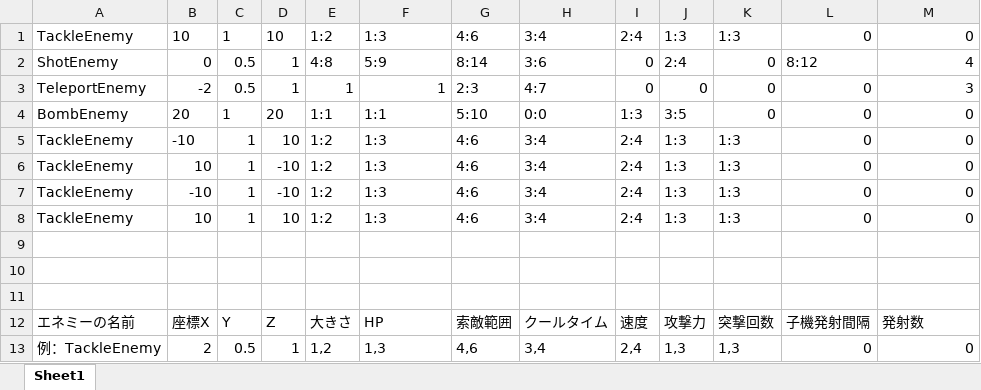
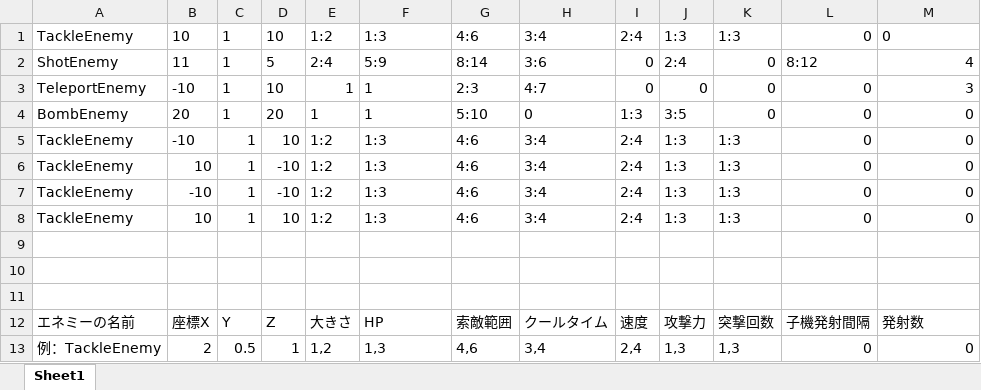
Before and after one commit to MTakeMuraT/A_Team2017Zenki, an Excel workbook: A/media/CSV/Stage1.xlsx, sheet Sheet1, drawn as a sheet; values as stored, in another font and other column widths than the file's, no borders; charts and pictures not drawn; the diff names each change by its address in the sheet, - before the commit and + after, or states it on an @@ line.

```diff
--- a/A/media/CSV/Stage1.xlsx (sheet Sheet1)
+++ b/A/media/CSV/Stage1.xlsx (sheet Sheet1)
-M1 alignment: right
+M1 alignment: left
-B2: 0
+B2: 11
-C2:C3: 0.5
+C2:C3: 1
-D2: 1
+D2: 5
-E2: 4:8
+E2: 2:4
-B3: -2
+B3: -10
-D3: 1
+D3: 10
-F3 alignment: right
+F3 alignment: left
-E4: 1:1
+E4: 1
-F4: 1:1
+F4: 1
-H4: 0:0
+H4: 0
```
Also changed, not shown: サイバーロボット要件定義.xlsx, 3 other files.
